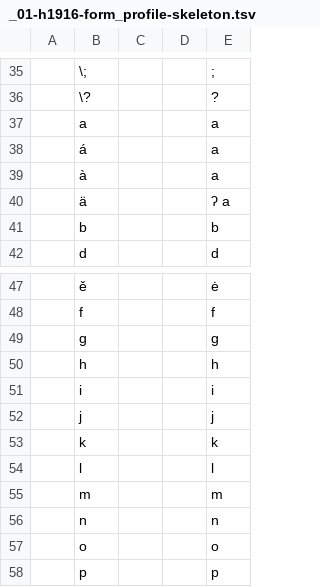
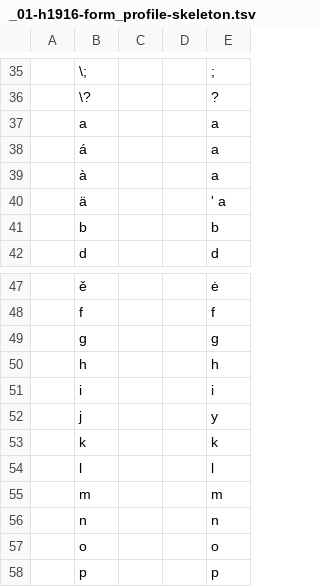
Before and after one commit to engganolang/helfrich-1916-wordlist, a TSV file: ortho/_01-h1916-form_profile-skeleton.tsv, drawn as a sheet; only a part is shown, gaps mark what is left out; the diff names each change by its address in the sheet, - before the commit and + after, or states it on an @@ line.

```diff
--- a/ortho/_01-h1916-form_profile-skeleton.tsv
+++ b/ortho/_01-h1916-form_profile-skeleton.tsv
-E40: ʔ a
+E40: ' a
-E52: j
+E52: y
```
Also changed, not shown: data/helfrich1916.tsv, data/helfrich1916_variant.tsv, 6 other files.
